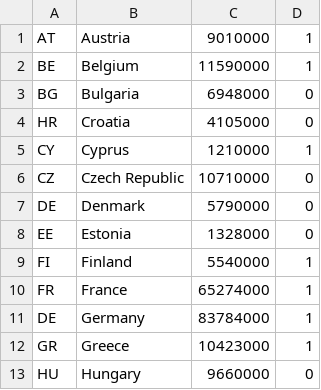
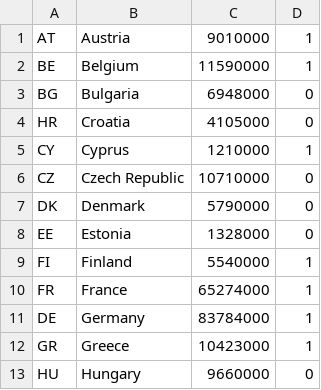
Before and after one commit to Tom-Clare/uol_OOP_1, a CSV file: EUCalc/EUCalc/country_config.csv, drawn as a sheet; only a part is shown.

```diff
--- a/EUCalc/EUCalc/country_config.csv
+++ b/EUCalc/EUCalc/country_config.csv
@@ -6,3 +6,3 @@ CY,Cyprus,1210000,1
 CZ,Czech Republic,10710000,0
-DE,Denmark,5790000,0
+DK,Denmark,5790000,0
 EE,Estonia,1328000,0
```
Also changed, not shown: 1 other file.
